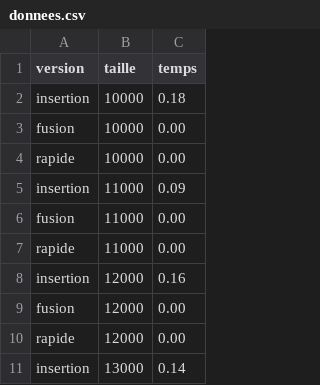
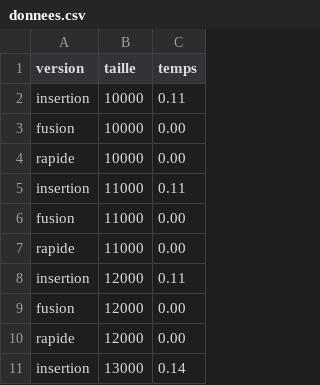
Before and after one commit to DimToups/Researches-about-sorting-algorithms, a CSV file: C/out/donnees.csv, drawn as a sheet; only a part is shown; the diff covers the shown part only.

```diff
--- a/C/out/donnees.csv
+++ b/C/out/donnees.csv
@@ -1,9 +1,9 @@
 version,taille,temps
-insertion,10000,0.18
+insertion,10000,0.11
 fusion,10000,0.00
 rapide,10000,0.00
-insertion,11000,0.09
+insertion,11000,0.11
 fusion,11000,0.00
 rapide,11000,0.00
-insertion,12000,0.16
+insertion,12000,0.11
 fusion,12000,0.00
```
Also changed, not shown: 33 added rows and 2 edited cells elsewhere in this file, 1 other file.
